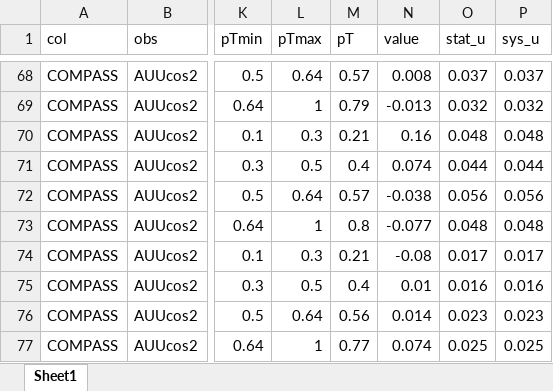
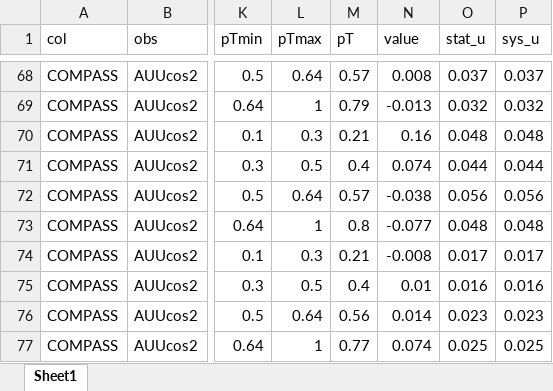
Before and after one commit to jc014/jam3d-1, an Excel workbook: database/sidis/expdata/5040.xlsx, sheet Sheet1, drawn as a sheet; only a part is shown, gaps mark what is left out; values as stored, in another font and other column widths than the file's, no borders; the diff names each change by its address in the sheet, - before the commit and + after, or states it on an @@ line.

Commit message:
COMPASS cos2 data

```diff
--- a/database/sidis/expdata/5040.xlsx (sheet Sheet1)
+++ b/database/sidis/expdata/5040.xlsx (sheet Sheet1)
-N74 (value): -0.08
+N74 (value): -0.008
```
Also changed, not shown: database/sidis/expdata/5041.xlsx.
